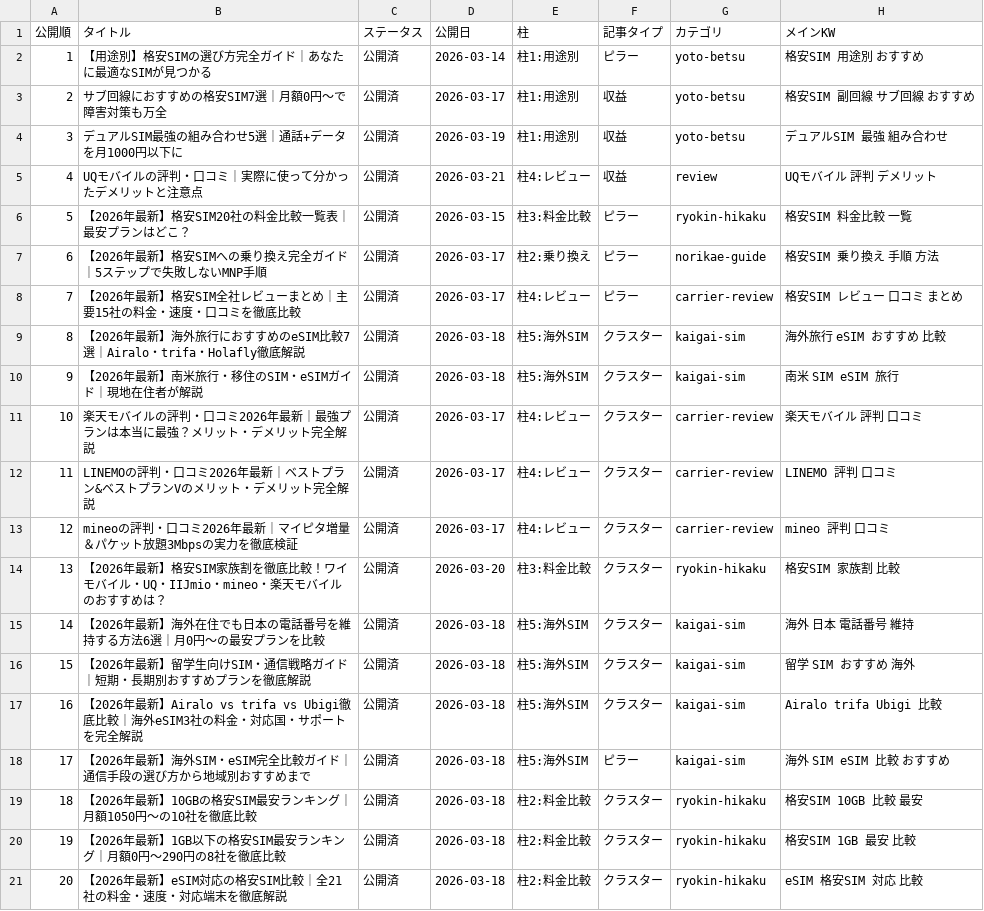
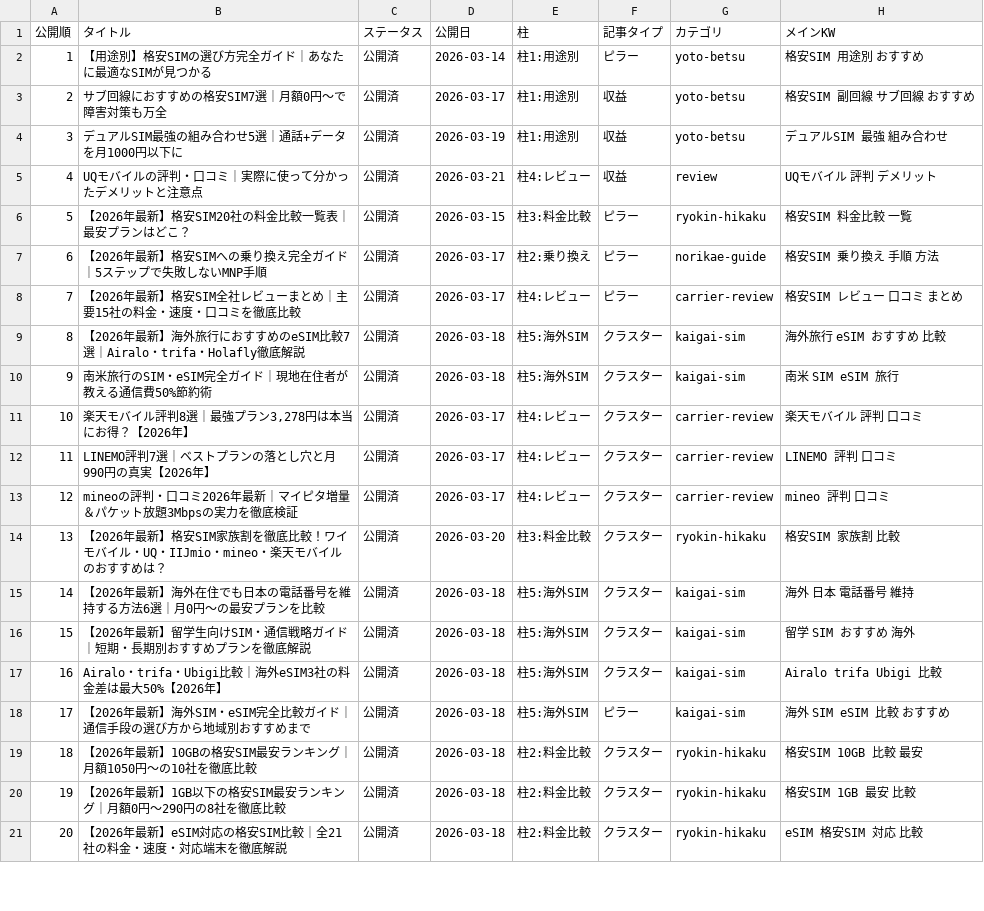
Before and after one commit to tmizuno27/claude-code, a CSV file: sim-hikaku.online/outputs/article-management.csv, drawn as a sheet; only a part is shown; the diff covers the shown part only; the diff names each change by its address in the sheet, - before the commit and + after, or states it on an @@ line.

```diff
--- a/sim-hikaku.online/outputs/article-management.csv
+++ b/sim-hikaku.online/outputs/article-management.csv
-B10 (タイトル): 【2026年最新】南米旅行・移住のSIM・eSIMガイド｜現地在住者が解説
+B10 (タイトル): 南米旅行のSIM・eSIM完全ガイド｜現地在住者が教える通信費50%節約術
-B11 (タイトル): 楽天モバイルの評判・口コミ2026年最新｜最強プランは本当に最強？メリット・デメリット完全解説
+B11 (タイトル): 楽天モバイル評判8選｜最強プラン3,278円は本当にお得？【2026年】
-B12 (タイトル): LINEMOの評判・口コミ2026年最新｜ベストプラン&ベストプランVのメリット・デメリット完全解説
+B12 (タイトル): LINEMO評判7選｜ベストプランの落とし穴と月990円の真実【2026年】
-B17 (タイトル): 【2026年最新】Airalo vs trifa vs Ubigi徹底比較｜海外eSIM3社の料金・対応国・サポートを完全解説
+B17 (タイトル): Airalo・trifa・Ubigi比較｜海外eSIM3社の料金差は最大50%【2026年】
```
Also changed, not shown: 6 edited cells elsewhere in this file, 2 other files.
